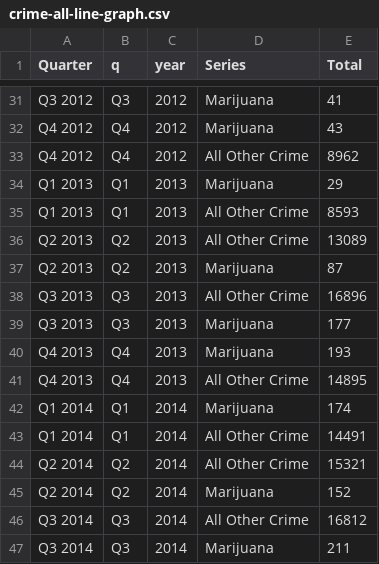
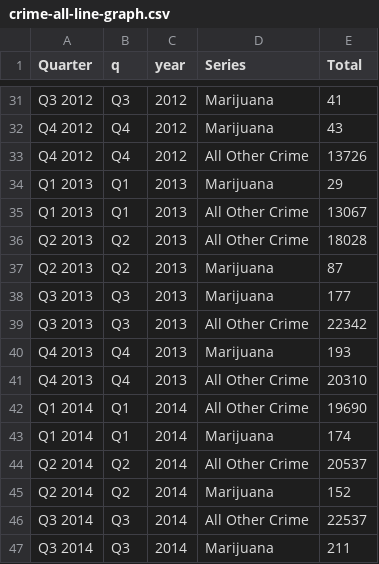
Before and after one commit to boonrs/denver-marijuana-infographic, a CSV file: data/crime-all-line-graph.csv, drawn as a sheet; only a part is shown, gaps mark what is left out; the diff covers the shown part only.

```diff
--- a/data/crime-all-line-graph.csv
+++ b/data/crime-all-line-graph.csv
@@ -32,16 +32,16 @@ Q3 2012,Q3,2012,Marijuana,41
 Q4 2012,Q4,2012,Marijuana,43
-Q4 2012,Q4,2012,All Other Crime,8962
+Q4 2012,Q4,2012,All Other Crime,13726
 Q1 2013,Q1,2013,Marijuana,29
-Q1 2013,Q1,2013,All Other Crime,8593
-Q2 2013,Q2,2013,All Other Crime,13089
+Q1 2013,Q1,2013,All Other Crime,13067
+Q2 2013,Q2,2013,All Other Crime,18028
 Q2 2013,Q2,2013,Marijuana,87
-Q3 2013,Q3,2013,All Other Crime,16896
 Q3 2013,Q3,2013,Marijuana,177
+Q3 2013,Q3,2013,All Other Crime,22342
 Q4 2013,Q4,2013,Marijuana,193
-Q4 2013,Q4,2013,All Other Crime,14895
+Q4 2013,Q4,2013,All Other Crime,20310
+Q1 2014,Q1,2014,All Other Crime,19690
 Q1 2014,Q1,2014,Marijuana,174
-Q1 2014,Q1,2014,All Other Crime,14491
-Q2 2014,Q2,2014,All Other Crime,15321
+Q2 2014,Q2,2014,All Other Crime,20537
 Q2 2014,Q2,2014,Marijuana,152
-Q3 2014,Q3,2014,All Other Crime,16812
+Q3 2014,Q3,2014,All Other Crime,22537
 Q3 2014,Q3,2014,Marijuana,211
```
Also changed, not shown: 7 added rows, 7 removed rows and 9 edited cells elsewhere in this file, 7 other files.
